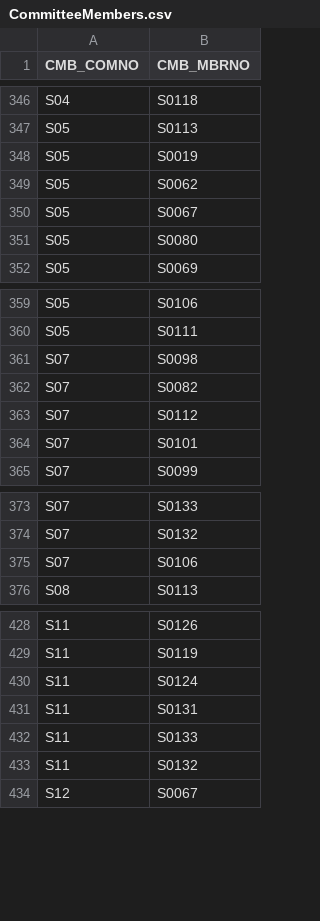
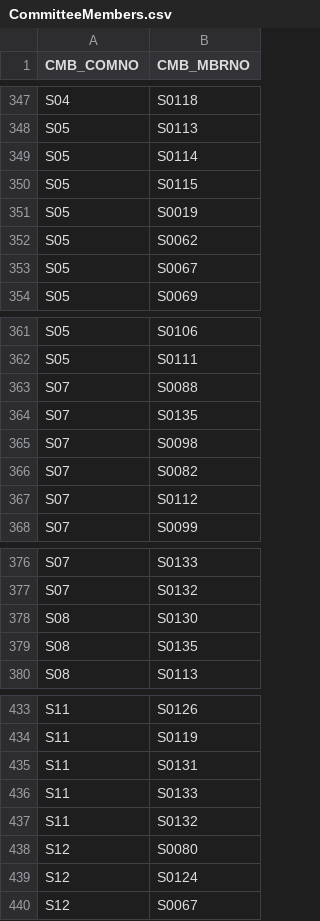
Before and after one commit to kyle-engler/va-legislature-datasette, a CSV file: va_legislature_datasette/lis_data/CommitteeMembers.csv, drawn as a sheet; only a part is shown, gaps mark what is left out; removed rows and columns are numbered as before the commit, all else as after; the diff covers the shown part only; the diff names each change by its address in the sheet, - before the commit and + after, or states it on an @@ line.

```diff
--- a/va_legislature_datasette/lis_data/CommitteeMembers.csv
+++ b/va_legislature_datasette/lis_data/CommitteeMembers.csv
+row 349: S05 | S0114
+row 350: S05 | S0115
-row 351: S05 | S0080
+row 363: S07 | S0088
+row 364: S07 | S0135
-row 364: S07 | S0101
-row 375: S07 | S0106
+row 378: S08 | S0130
+row 379: S08 | S0135
-row 430: S11 | S0124
+row 438: S12 | S0080
+row 439: S12 | S0124
```
Also changed, not shown: 8 added rows and 7 removed rows elsewhere in this file, va_legislature_datasette/lis_data/Amendments.csv, va_legislature_datasette/lis_data/DOCKET.csv, 7 other files.
